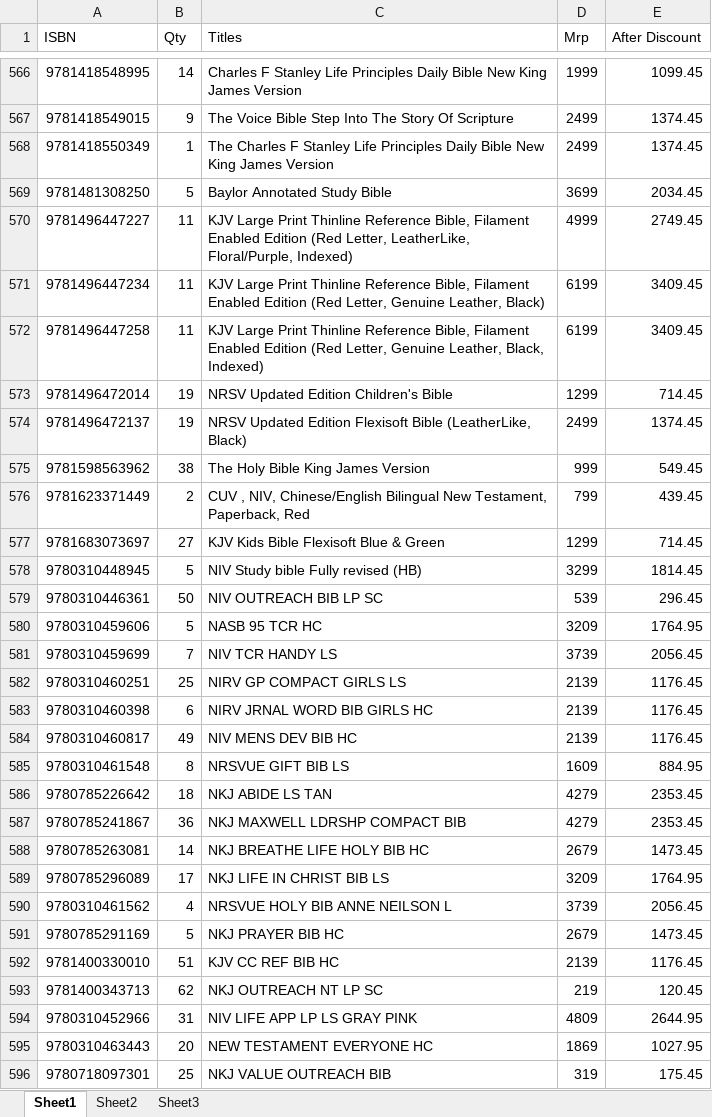
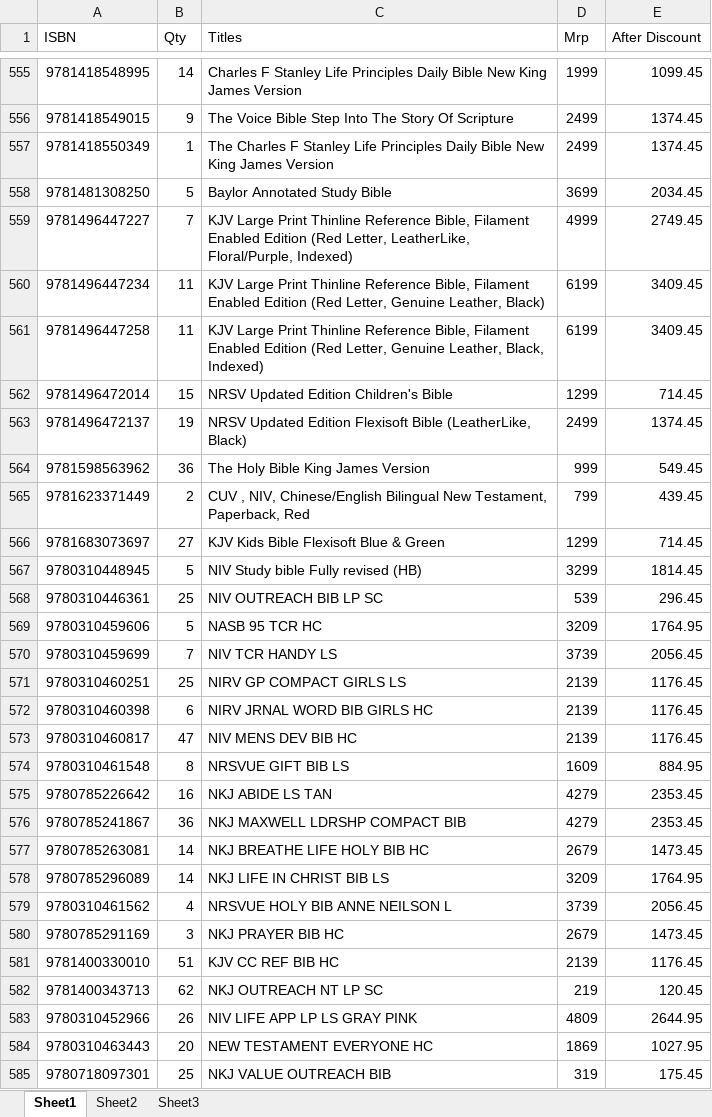
Before and after one commit to benedictceroa-creator/asha-books-wholesale, an Excel workbook: Mrp.xlsx, sheet Sheet1, drawn as a sheet; only a part is shown, gaps mark what is left out; values as stored, in another font and other column widths than the file's, no cell formats; addresses are those after the commit; the diff covers the shown part only; the diff names each change by its address in the sheet, - before the commit and + after, or states it on an @@ line.

```diff
--- a/Mrp.xlsx (sheet Sheet1)
+++ b/Mrp.xlsx (sheet Sheet1)
-B559 (Qty): 11
+B559 (Qty): 7
-B562 (Qty): 19
+B562 (Qty): 15
-B564 (Qty): 38
+B564 (Qty): 36
-B568 (Qty): 50
+B568 (Qty): 25
-B573 (Qty): 49
+B573 (Qty): 47
-B575 (Qty): 18
+B575 (Qty): 16
-B578 (Qty): 17
+B578 (Qty): 14
-B580 (Qty): 5
+B580 (Qty): 3
-B583 (Qty): 31
+B583 (Qty): 26
```
Also changed, not shown: 2 added rows, 12 removed rows and 90 edited cells elsewhere in this sheet, cell formats, formulas that keep their value, 3 other files.
